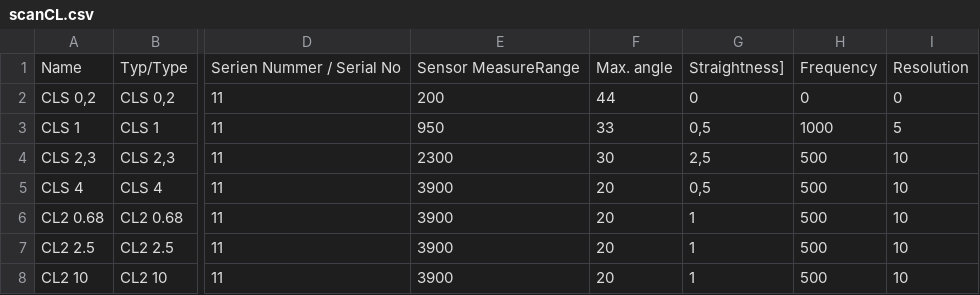
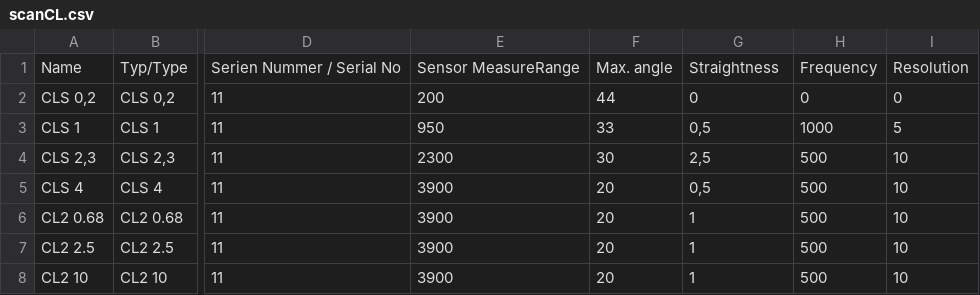
Before and after one commit to NanoFocus-AG/SystemAcceptance, a CSV file: CL/Sensors/scanCL.csv, drawn as a sheet; only a part is shown, gaps mark what is left out; the diff names each change by its address in the sheet, - before the commit and + after, or states it on an @@ line.

Commit message:
fix wrong nominal value for Straightness  CP and CL

```diff
--- a/CL/Sensors/scanCL.csv
+++ b/CL/Sensors/scanCL.csv
-G1: Straightness]
+G1: Straightness
```
Also changed, not shown: CP/Sensors/CP.csv, 4 other files.
